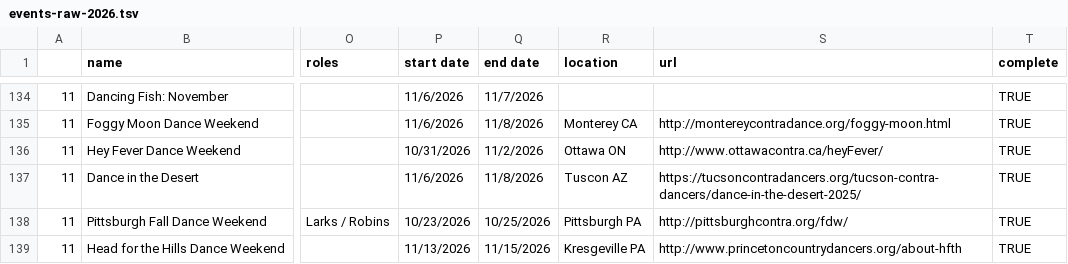
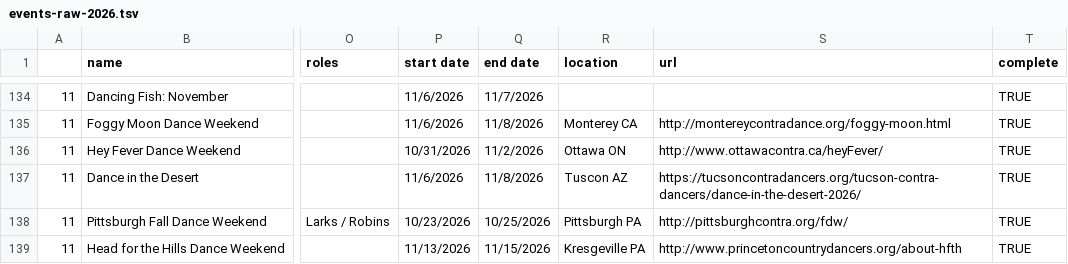
Before and after one commit to jeffkaufman/trycontra, a TSV file: events-raw-2026.tsv, drawn as a sheet; only a part is shown, gaps mark what is left out; the diff names each change by its address in the sheet, - before the commit and + after, or states it on an @@ line.

Commit message:
sync with spreadsheet

```diff
--- a/events-raw-2026.tsv
+++ b/events-raw-2026.tsv
-S137 (url): https://tucsoncontradancers.org/tucson-contra-dancers/dance-in-the-desert-2025/
+S137 (url): https://tucsoncontradancers.org/tucson-contra-dancers/dance-in-the-desert-2026/
```
Also changed, not shown: 1 other file.
